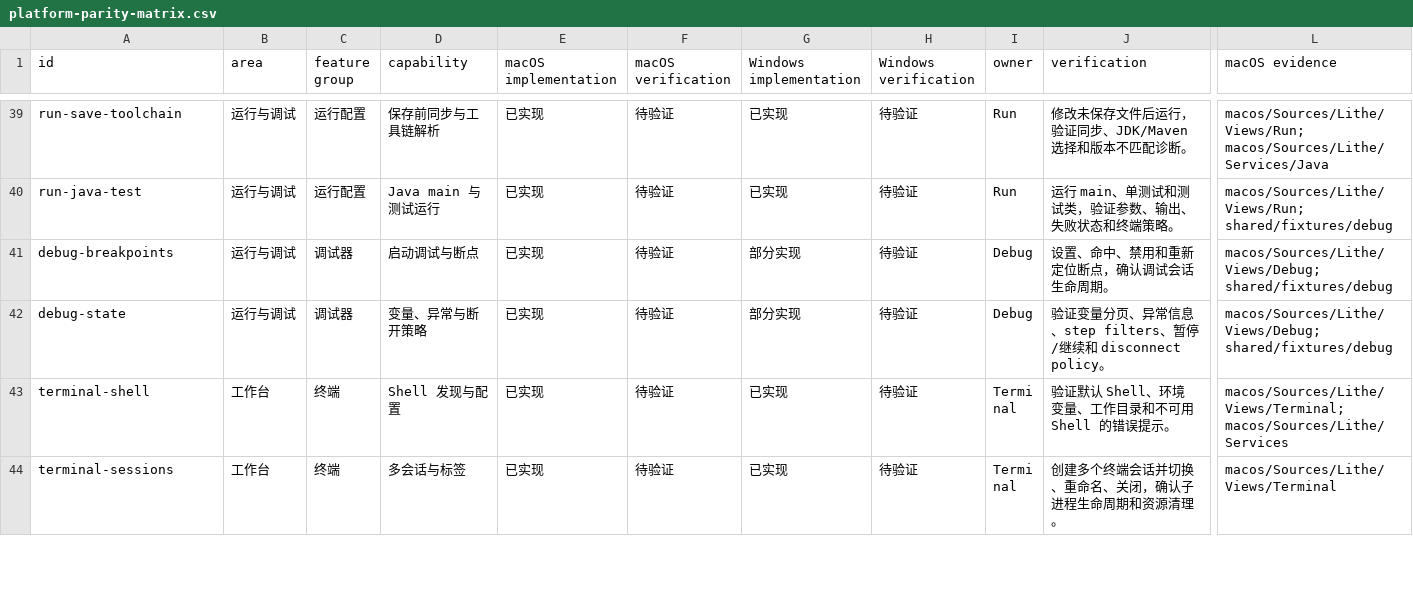
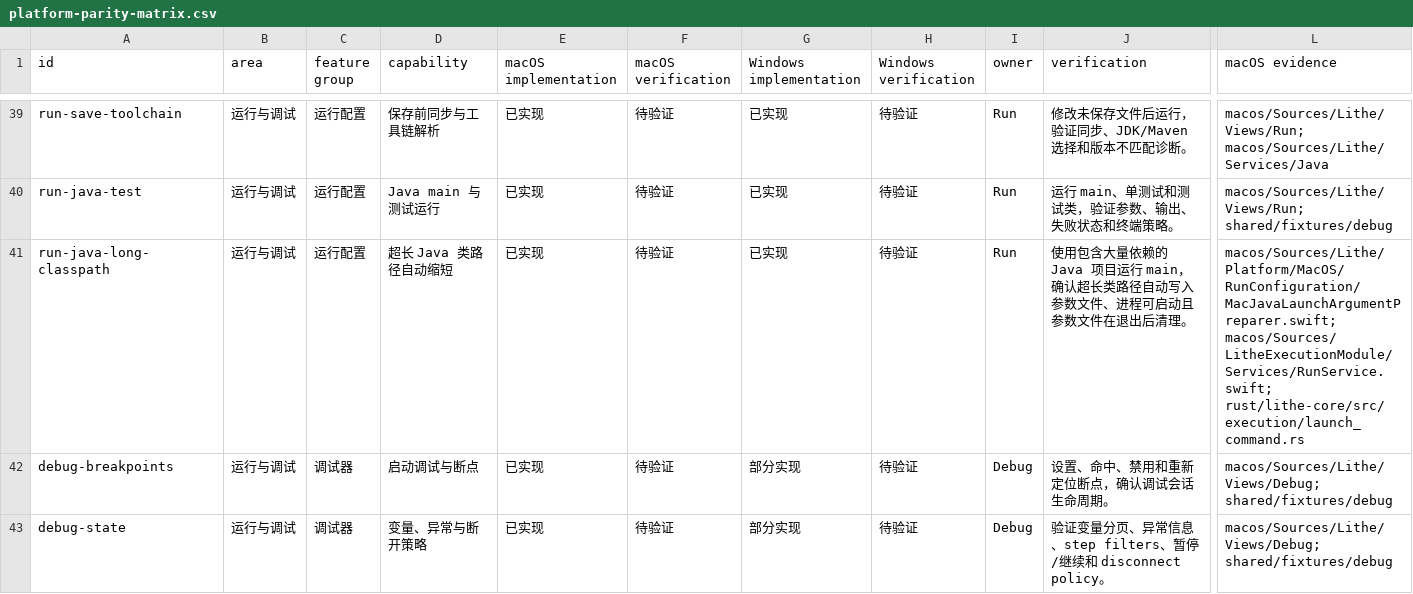
Before and after one commit to 1lck/Lithe-IDEA, a CSV file: docs/development/platform-parity-matrix.csv, drawn as a sheet; only a part is shown, gaps mark what is left out; the shorter side is filled out with more unchanged rows; rows hold the shown columns only; the diff covers the shown part only; the diff names each change by its address in the sheet, - before the commit and + after, or states it on an @@ line.

Commit message:
修复超长命令与运行时资源写入导致的更新问题 (#888)
* fix: shorten oversized Java and terminal commands

Resolve issue #868 by keeping large Java launch arguments in argfiles and routing oversized Windows cmd.exe and PowerShell terminal input through temporary scripts. Preserve shell behavior for ordinary interactive input, clean temporary files with connection lifecycle, and document platform verification boundaries.

* fix(ci): avoid unavailable rg in macOS guard

* fix(windows): handle shell script execution limits

* fix(windows): report and bound CMD terminal input

* fix(windows): release terminal writer before errors

* fix(windows): preserve terminal input submission boundaries

---------

Co-authored-by: Lichenkang <2188718831@qq.com>

```diff
--- a/docs/development/platform-parity-matrix.csv
+++ b/docs/development/platform-parity-matrix.csv
+row 41: run-java-long-classpath | 运行与调试 | 运行配置 | 超长 Java 类路径自动缩短 | 已实现 | 待验证 | 已实现 | 待验证 | Run | 使用包含大量依赖的 Java 项目运行 main，确认超长类路径自动写入参数文件、进程可启动且参数文件在退出后清理。 | macos/Sources/Lithe/Platform/MacOS/RunConfiguration/MacJavaLaunchArgumentPreparer.swift; macos/Sources/LitheExecutionModule/Services/RunService.swift; rust/lithe-core/src/execution/launch_command.rs
```
Also changed, not shown: 1 added row elsewhere in this file, 18 other files.
